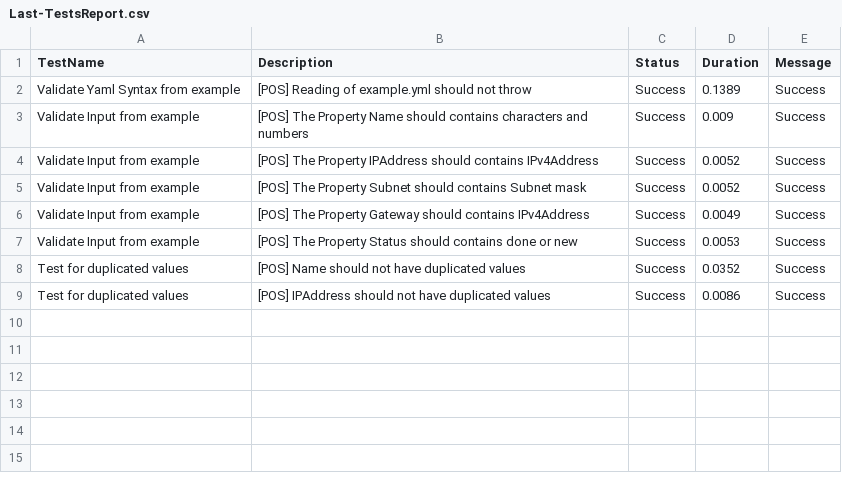
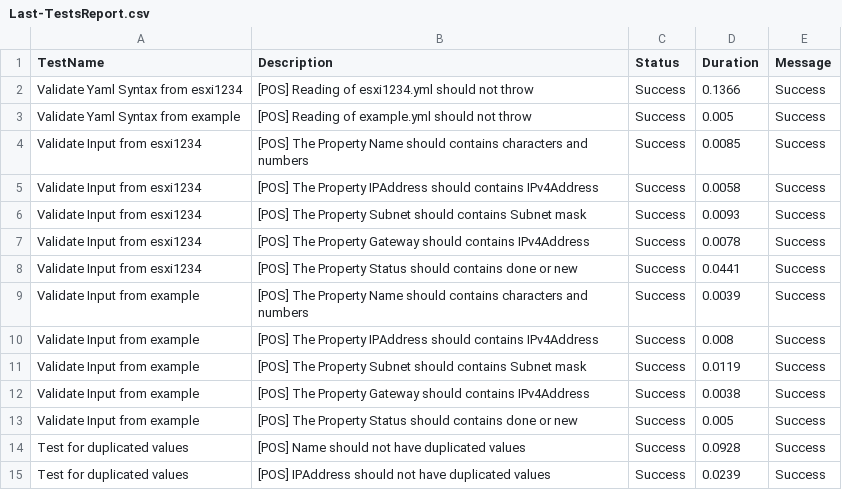
Before and after one commit to tinuwalther/actionstest, a CSV file: Reports/Last-TestsReport.csv, drawn as a sheet.

```diff
--- a/Reports/Last-TestsReport.csv
+++ b/Reports/Last-TestsReport.csv
@@ -1,9 +1,15 @@
 "TestName","Description","Status","Duration","Message"
-"Validate Yaml Syntax from example","[POS] Reading of example.yml should not throw","Success","0.1389","Success"
-"Validate Input from example","[POS] The Property Name should contains characters and numbers","Success","0.009","Success"
-"Validate Input from example","[POS] The Property IPAddress should contains IPv4Address","Success","0.0052","Success"
-"Validate Input from example","[POS] The Property Subnet should contains Subnet mask","Success","0.0052","Success"
-"Validate Input from example","[POS] The Property Gateway should contains IPv4Address","Success","0.0049","Success"
-"Validate Input from example","[POS] The Property Status should contains done or new","Success","0.0053","Success"
-"Test for duplicated values","[POS] Name should not have duplicated values","Success","0.0352","Success"
-"Test for duplicated values","[POS] IPAddress should not have duplicated values","Success","0.0086","Success"
+"Validate Yaml Syntax from esxi1234","[POS] Reading of esxi1234.yml should not throw","Success","0.1366","Success"
+"Validate Yaml Syntax from example","[POS] Reading of example.yml should not throw","Success","0.005","Success"
+"Validate Input from esxi1234","[POS] The Property Name should contains characters and numbers","Success","0.0085","Success"
+"Validate Input from esxi1234","[POS] The Property IPAddress should contains IPv4Address","Success","0.0058","Success"
+"Validate Input from esxi1234","[POS] The Property Subnet should contains Subnet mask","Success","0.0093","Success"
+"Validate Input from esxi1234","[POS] The Property Gateway should contains IPv4Address","Success","0.0078","Success"
+"Validate Input from esxi1234","[POS] The Property Status should contains done or new","Success","0.0441","Success"
+"Validate Input from example","[POS] The Property Name should contains characters and numbers","Success","0.0039","Success"
+"Validate Input from example","[POS] The Property IPAddress should contains IPv4Address","Success","0.008","Success"
+"Validate Input from example","[POS] The Property Subnet should contains Subnet mask","Success","0.0119","Success"
+"Validate Input from example","[POS] The Property Gateway should contains IPv4Address","Success","0.0038","Success"
+"Validate Input from example","[POS] The Property Status should contains done or new","Success","0.005","Success"
+"Test for duplicated values","[POS] Name should not have duplicated values","Success","0.0928","Success"
+"Test for duplicated values","[POS] IPAddress should not have duplicated values","Success","0.0239","Success"
```
Also changed, not shown: 2 other files.
